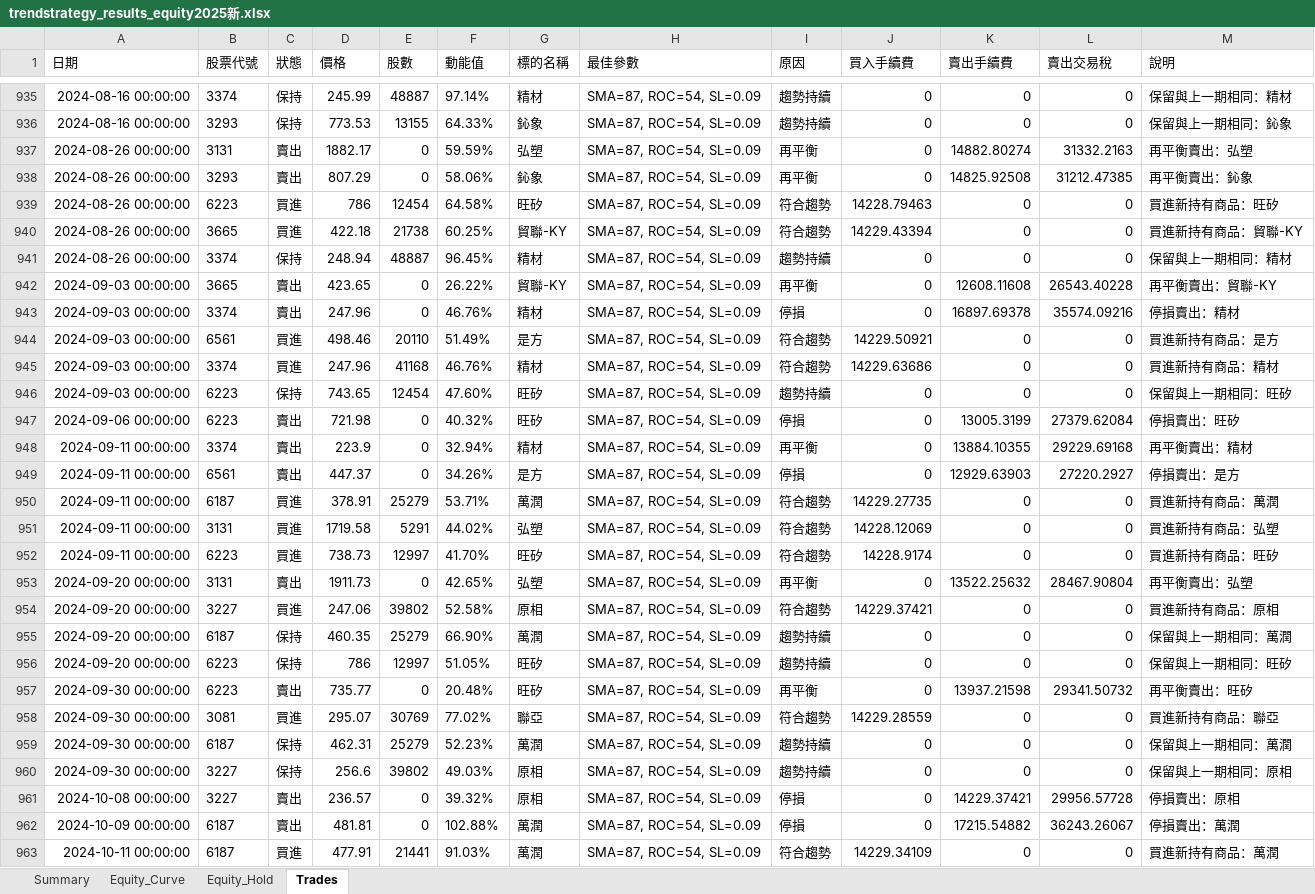
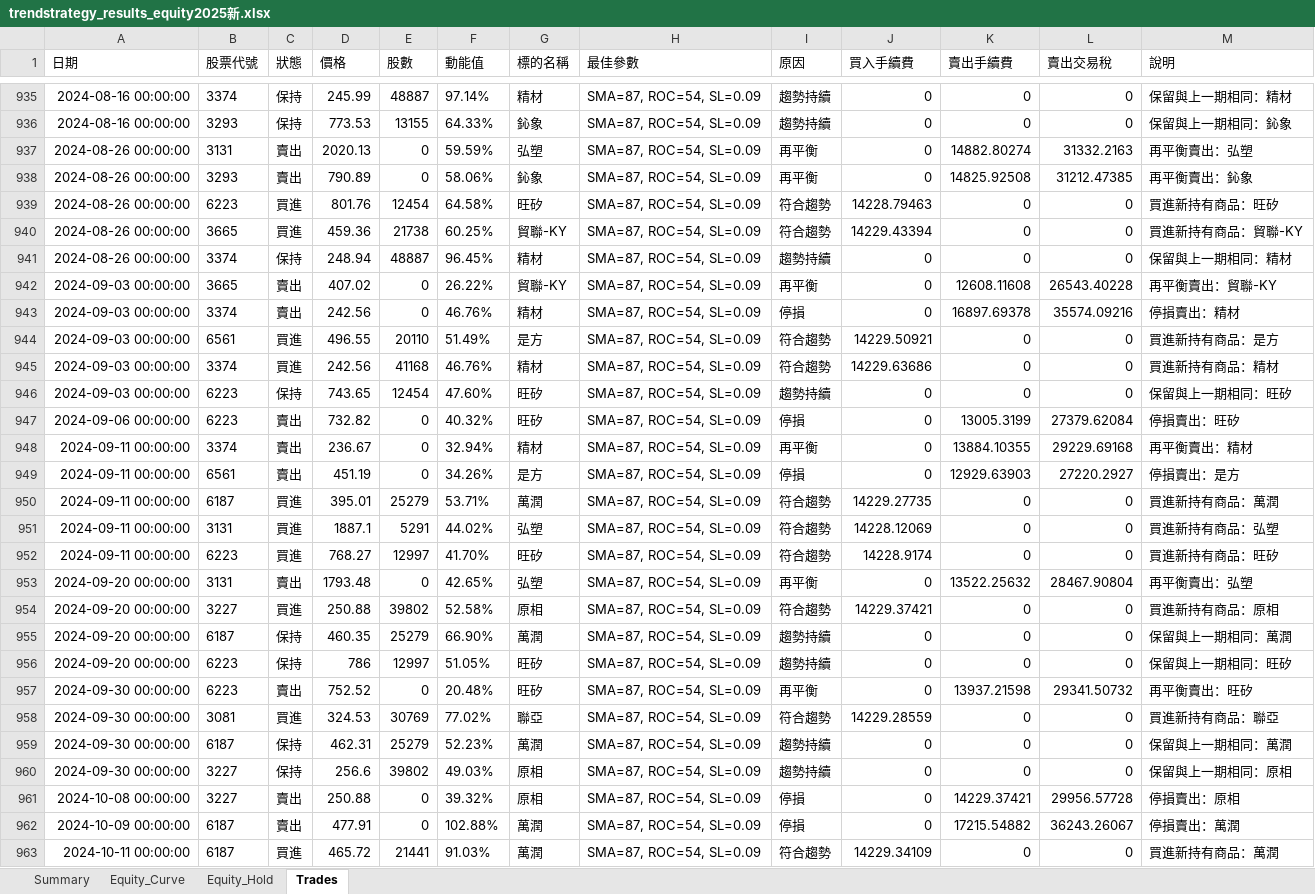
Before and after one commit to lij1017-cmd/main, an Excel workbook: trendstrategy_results_equity2025新.xlsx, sheet Trades, drawn as a sheet; only a part is shown, gaps mark what is left out; values as stored, in another font and other column widths than the file's, no borders; the diff covers the shown part only; the diff names each change by its address in the sheet, - before the commit and + after, or states it on an @@ line.

```diff
--- a/trendstrategy_results_equity2025新.xlsx (sheet Trades)
+++ b/trendstrategy_results_equity2025新.xlsx (sheet Trades)
-D937 (價格): 1882.17
+D937 (價格): 2020.13
-D938 (價格): 807.29
+D938 (價格): 790.89
-D939 (價格): 786
+D939 (價格): 801.76
-D940 (價格): 422.18
+D940 (價格): 459.36
-D942 (價格): 423.65
+D942 (價格): 407.02
-D943 (價格): 247.96
+D943 (價格): 242.56
-D944 (價格): 498.46
+D944 (價格): 496.55
-D945 (價格): 247.96
+D945 (價格): 242.56
-D947 (價格): 721.98
+D947 (價格): 732.82
-D948 (價格): 223.9
+D948 (價格): 236.67
-D949 (價格): 447.37
+D949 (價格): 451.19
-D950 (價格): 378.91
+D950 (價格): 395.01
-D951 (價格): 1719.58
+D951 (價格): 1887.1
-D952 (價格): 738.73
+D952 (價格): 768.27
-D953 (價格): 1911.73
+D953 (價格): 1793.48
-D954 (價格): 247.06
+D954 (價格): 250.88
-D957 (價格): 735.77
+D957 (價格): 752.52
-D958 (價格): 295.07
+D958 (價格): 324.53
-D961 (價格): 236.57
+D961 (價格): 250.88
-D962 (價格): 481.81
+D962 (價格): 477.91
-D963 (價格): 477.91
+D963 (價格): 465.72
```
Also changed, not shown: 762 edited cells elsewhere in this sheet, 3 other files.
